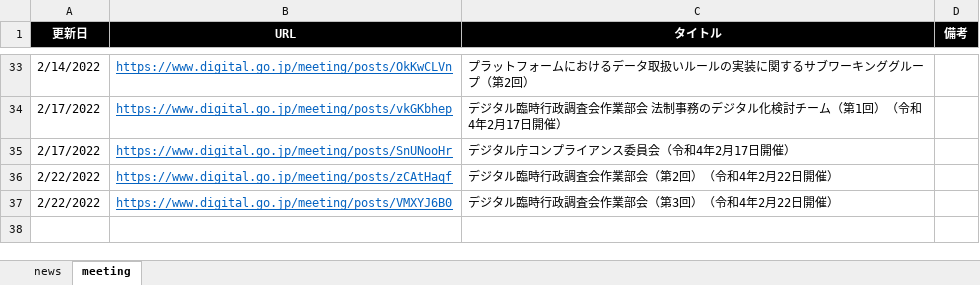
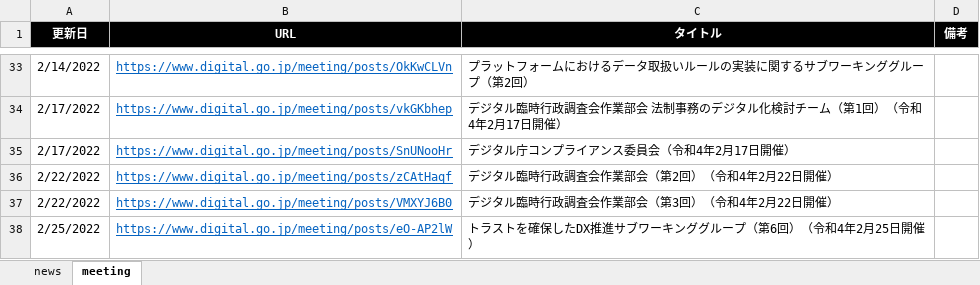
Before and after one commit to c-3lab/jp-go-digital-news, an Excel workbook: jp-go-digital-news.xlsx, sheet meeting, drawn as a sheet; only a part is shown, gaps mark what is left out; values as stored, in another font and other column widths than the file's, no borders; the diff names each change by its address in the sheet, - before the commit and + after, or states it on an @@ line.

Commit message:
daily update

```diff
--- a/jp-go-digital-news.xlsx (sheet meeting)
+++ b/jp-go-digital-news.xlsx (sheet meeting)
+row 38: 2/25/2022 | https://www.digital.go.jp/meeting/posts/eO-AP2lW | トラストを確保したDX推進サブワーキンググループ（第6回）（令和4年2月25日開催）
```
